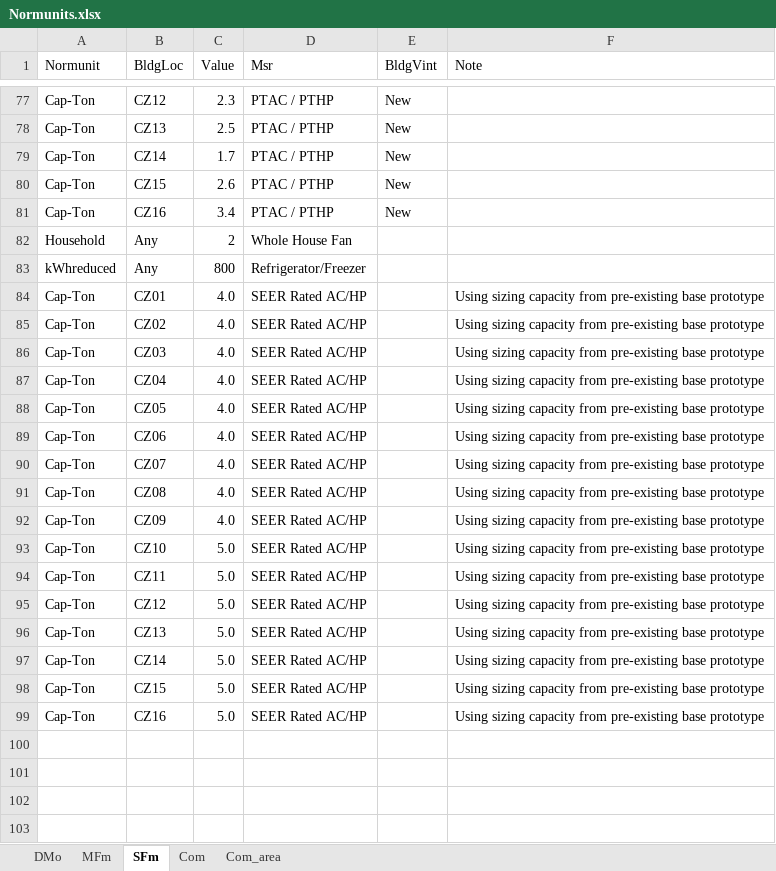
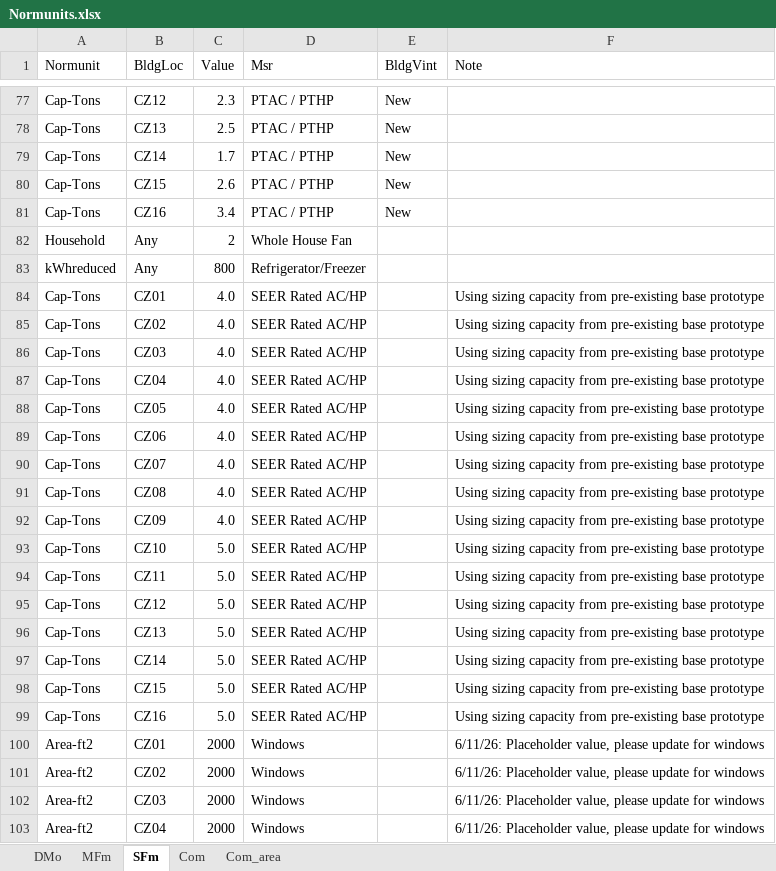
Before and after one commit to sound-data/DEER-Prototypes-EnergyPlus, an Excel workbook: scripts/data transformation/Normunits.xlsx, sheet SFm, drawn as a sheet; only a part is shown, gaps mark what is left out; values as stored, in another font and other column widths than the file's, no borders; the diff covers the shown part only; the diff names each change by its address in the sheet, - before the commit and + after, or states it on an @@ line.

Commit message:
Update Normunit logic with validation + lookup

```diff
--- a/scripts/data transformation/Normunits.xlsx (sheet SFm)
+++ b/scripts/data transformation/Normunits.xlsx (sheet SFm)
-A77:A81 (Normunit): Cap-Ton
+A77:A81 (Normunit): Cap-Tons
-A84:A99 (Normunit): Cap-Ton
+A84:A99 (Normunit): Cap-Tons
+row 100: Area-ft2 | CZ01 | 2000 | Windows |  | 6/11/26: Placeholder value, please update for windows
+row 101: Area-ft2 | CZ02 | 2000 | Windows |  | 6/11/26: Placeholder value, please update for windows
+row 102: Area-ft2 | CZ03 | 2000 | Windows |  | 6/11/26: Placeholder value, please update for windows
+row 103: Area-ft2 | CZ04 | 2000 | Windows |  | 6/11/26: Placeholder value, please update for windows
```
Also changed, not shown: 12 added rows and 27 edited cells elsewhere in this sheet, sheet MFm, sheet DMo, 1 other file.
